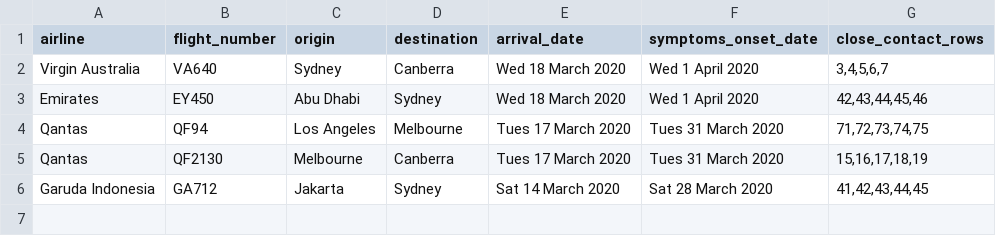
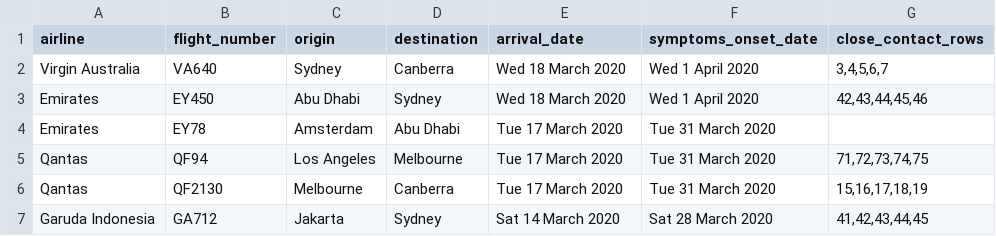
Before and after one commit to bazickoff/covid19-aus-flights-scraper, a CSV file: flight_data/act/latest.csv, drawn as a sheet.

Commit message:
now able to get all flights from static data

```diff
--- a/flight_data/act/latest.csv
+++ b/flight_data/act/latest.csv
@@ -3,4 +3,5 @@ Virgin Australia,VA640,Sydney,Canberra,Wed 18 March 2020,Wed 1 April 2020,"3,4,5
 Emirates,EY450,Abu Dhabi,Sydney,Wed 18 March 2020,Wed 1 April 2020,"42,43,44,45,46"
-Qantas,QF94,Los Angeles,Melbourne,Tues 17 March 2020,Tues 31 March 2020,"71,72,73,74,75"
-Qantas,QF2130,Melbourne,Canberra,Tues 17 March 2020,Tues 31 March 2020,"15,16,17,18,19"
+Emirates,EY78,Amsterdam,Abu Dhabi,Tue 17 March 2020,Tue 31 March 2020,
+Qantas,QF94,Los Angeles,Melbourne,Tue 17 March 2020,Tue 31 March 2020,"71,72,73,74,75"
+Qantas,QF2130,Melbourne,Canberra,Tue 17 March 2020,Tue 31 March 2020,"15,16,17,18,19"
 Garuda Indonesia,GA712,Jakarta,Sydney,Sat 14 March 2020,Sat 28 March 2020,"41,42,43,44,45"
```
Also changed, not shown: flight_data/vic/latest.csv, 5 other files.
